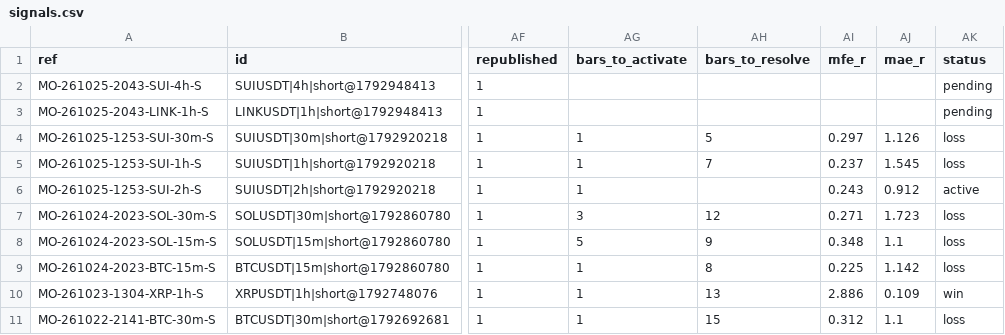
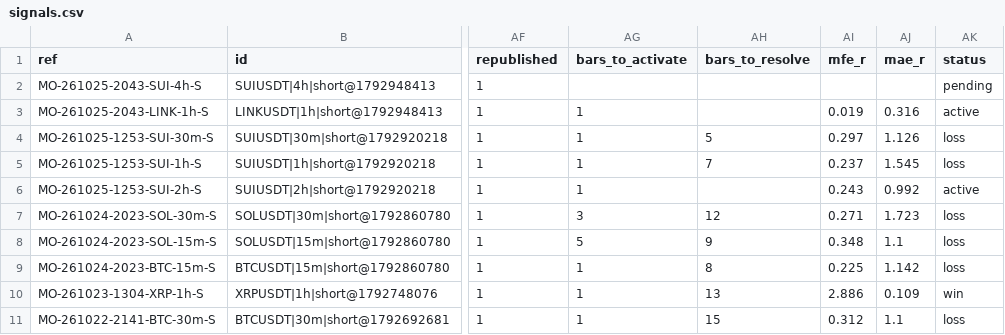
Before and after one commit to msmadanni88/market-observatory, a CSV file: brief/signals.csv, drawn as a sheet; only a part is shown, gaps mark what is left out; the diff names each change by its address in the sheet, - before the commit and + after, or states it on an @@ line.

```diff
--- a/brief/signals.csv
+++ b/brief/signals.csv
-AG3 (bars_to_activate): (empty)
+AG3 (bars_to_activate): 1
-AI3 (mfe_r): (empty)
+AI3 (mfe_r): 0.019
-AJ3 (mae_r): (empty)
+AJ3 (mae_r): 0.316
-AK3 (status): pending
+AK3 (status): active
-AJ6 (mae_r): 0.912
+AJ6 (mae_r): 0.992
```
Also changed, not shown: 1 other file.
